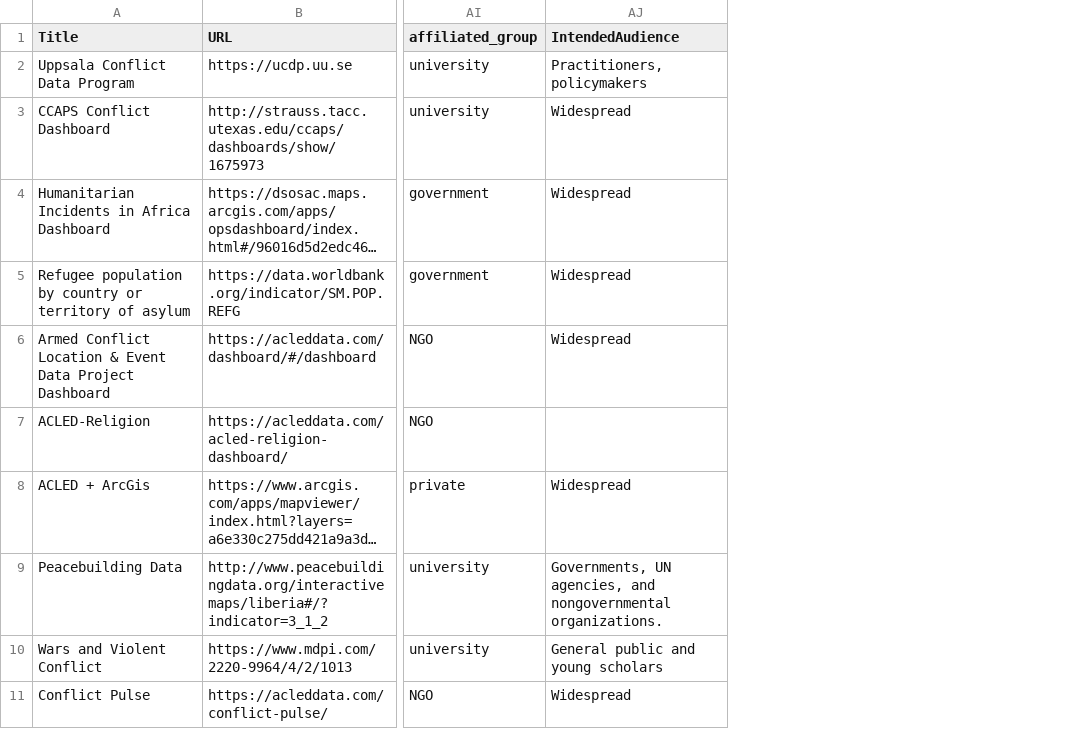
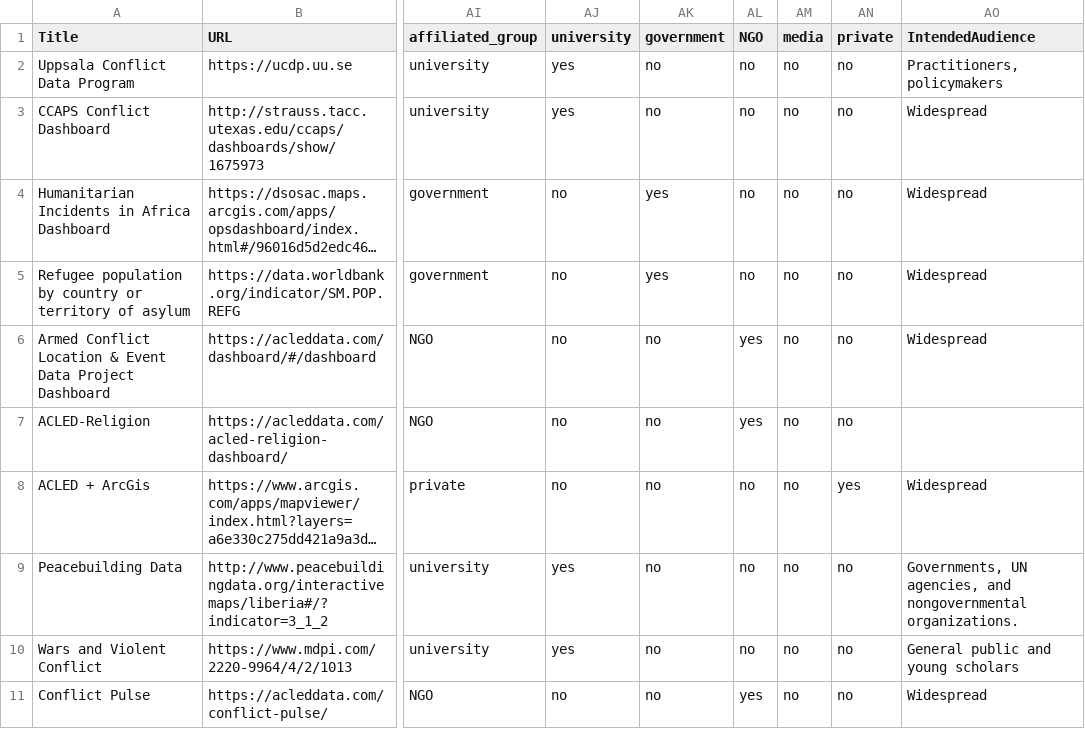
Before and after one commit to conflictvis/conflictvis.github.io, a CSV file: web_vis3.csv, drawn as a sheet; only a part is shown, gaps mark what is left out; long unchanged cells end in …; the diff names each change by its address in the sheet, - before the commit and + after, or states it on an @@ line.

Commit message:
updated web visualization

```diff
--- a/web_vis3.csv
+++ b/web_vis3.csv
+column AJ (university), rows 2-11: yes | yes | no | no | no | no | no | yes | yes | no
+column AK (government), rows 2-11: no | no | yes | yes | no | no | no | no | no | no
+column AL (NGO), rows 2-11: no | no | no | no | yes | yes | no | no | no | yes
+column AM (media), rows 2-11: all no
+column AN (private), rows 2-11: no | no | no | no | no | no | yes | no | no | no
```
